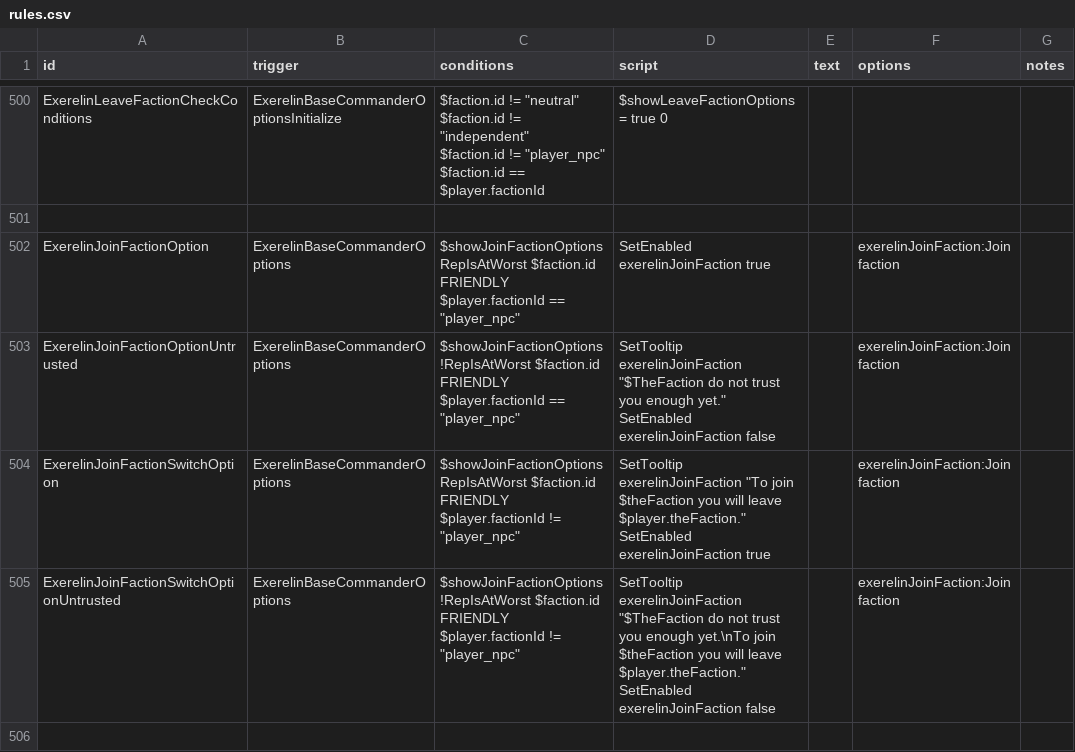
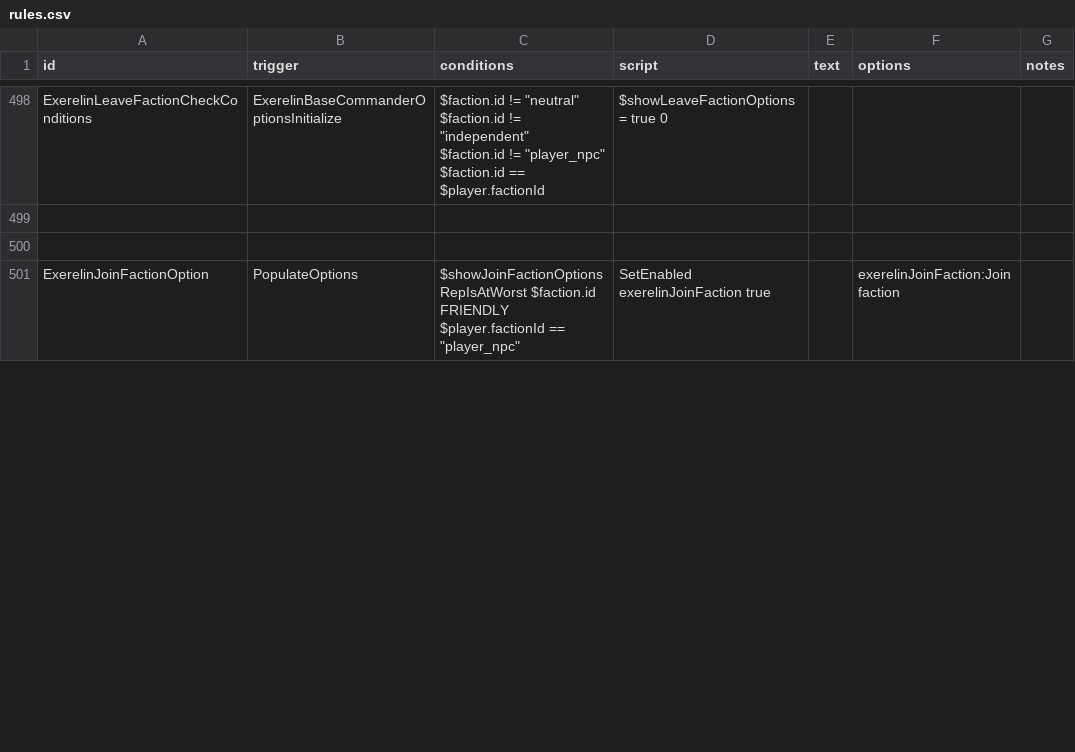
Before and after one commit to Histidine91/Nexerelin, a CSV file: data/campaign/rules.csv, drawn as a sheet; only a part is shown, gaps mark what is left out; removed rows and columns are numbered as before the commit, all else as after; ↵ is a line break in a cell; the diff covers the shown part only; the diff names each change by its address in the sheet, - before the commit and + after, or states it on an @@ line.

Commit message:
Fix/improve base official greetings

```diff
--- a/data/campaign/rules.csv
+++ b/data/campaign/rules.csv
-row 502: ExerelinJoinFactionOption | ExerelinBaseCommanderOptions | $showJoinFactionOptions ↵ RepIsAtWorst $faction.id FRIENDLY ↵ $player.factionId == "player_npc" | SetEnabled exerelinJoinFaction true |  | exerelinJoinFaction:Join faction
-row 503: ExerelinJoinFactionOptionUntrusted | ExerelinBaseCommanderOptions | $showJoinFactionOptions ↵ !RepIsAtWorst $faction.id FRIENDLY ↵ $player.factionId == "player_npc" | SetTooltip exerelinJoinFaction "$TheFaction do not trust you enough yet." ↵ SetEnabled exerelinJoinFaction false |  | exerelinJoinFaction:Join faction
-row 504: ExerelinJoinFactionSwitchOption | ExerelinBaseCommanderOptions | $showJoinFactionOptions ↵ RepIsAtWorst $faction.id FRIENDLY ↵ $player.factionId != "player_npc" | SetTooltip exerelinJoinFaction "To join $theFaction you will leave $player.theFaction." ↵ SetEnabled exerelinJoinFaction true |  | exerelinJoinFaction:Join faction
-row 505: ExerelinJoinFactionSwitchOptionUntrusted | ExerelinBaseCommanderOptions | $showJoinFactionOptions ↵ !RepIsAtWorst $faction.id FRIENDLY ↵ $player.factionId != "player_npc" | SetTooltip exerelinJoinFaction "$TheFaction do not trust you enough yet.\nTo join $theFaction you will leave $player.theFaction." ↵ SetEnabled exerelinJoinFaction false |  | exerelinJoinFaction:Join faction
+row 501: ExerelinJoinFactionOption | PopulateOptions | $showJoinFactionOptions ↵ RepIsAtWorst $faction.id FRIENDLY ↵ $player.factionId == "player_npc" | SetEnabled exerelinJoinFaction true |  | exerelinJoinFaction:Join faction
```
Also changed, not shown: 4 added rows, 2 removed rows and 12 edited cells elsewhere in this file, 1 other file.
